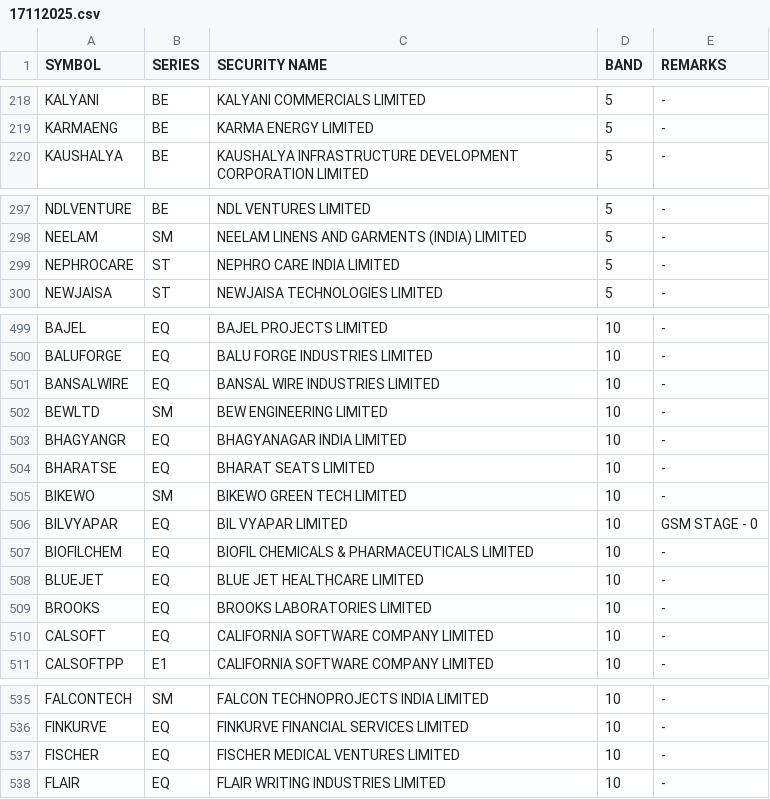
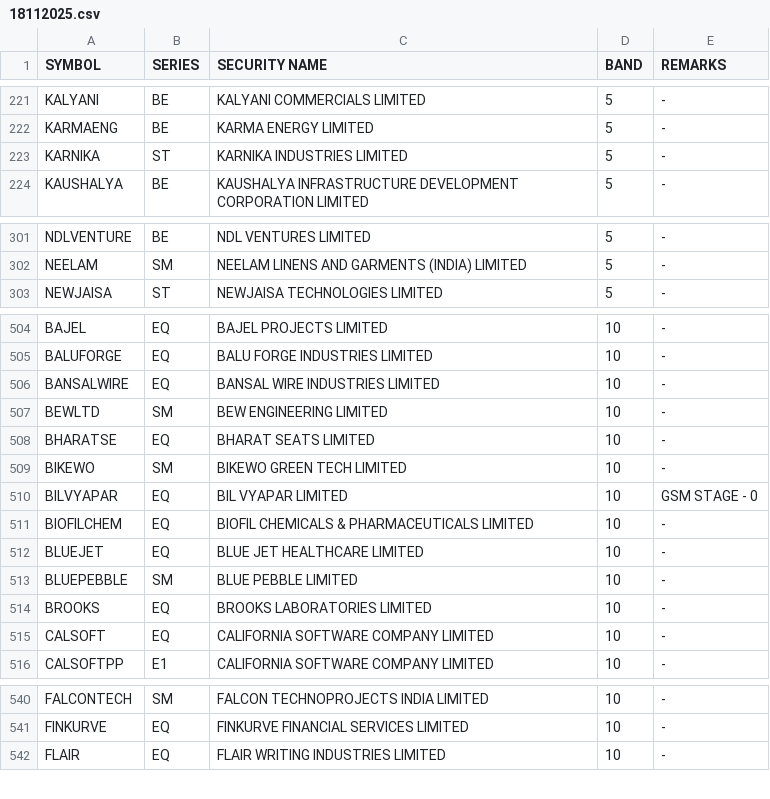
Before and after one commit to Anny26022/price_band, a CSV file: 18112025.csv (was 17112025.csv), drawn as a sheet; only a part is shown, gaps mark what is left out; the diff covers the shown part only.

```diff
--- a/17112025.csv
+++ b/18112025.csv
@@ -219,2 +222,3 @@ KALYANI,BE,KALYANI COMMERCIALS LIMITED,5,-
 KARMAENG,BE,KARMA ENERGY LIMITED,5,-
+KARNIKA,ST,KARNIKA INDUSTRIES LIMITED,5,-
 KAUSHALYA,BE,KAUSHALYA INFRASTRUCTURE DEVELOPMENT CORPORATION LIMITED,5,-
@@ -298,3 +302,2 @@ NDLVENTURE,BE,NDL VENTURES LIMITED,5,-
 NEELAM,SM,NEELAM LINENS AND GARMENTS (INDIA) LIMITED,5,-
-NEPHROCARE,ST,NEPHRO CARE INDIA LIMITED,5,-
 NEWJAISA,ST,NEWJAISA TECHNOLOGIES LIMITED,5,-
@@ -502,3 +507,2 @@ BANSALWIRE,EQ,BANSAL WIRE INDUSTRIES LIMITED,10,-
 BEWLTD,SM,BEW ENGINEERING LIMITED,10,-
-BHAGYANGR,EQ,BHAGYANAGAR INDIA LIMITED,10,-
 BHARATSE,EQ,BHARAT SEATS LIMITED,10,-
@@ -508,2 +512,3 @@ BIOFILCHEM,EQ,BIOFIL CHEMICALS & PHARMACEUTICALS LIMITED,10,-
 BLUEJET,EQ,BLUE JET HEALTHCARE LIMITED,10,-
+BLUEPEBBLE,SM,BLUE PEBBLE LIMITED,10,-
 BROOKS,EQ,BROOKS LABORATORIES LIMITED,10,-
@@ -536,3 +541,2 @@ FALCONTECH,SM,FALCON TECHNOPROJECTS INDIA LIMITED,10,-
 FINKURVE,EQ,FINKURVE FINANCIAL SERVICES LIMITED,10,-
-FISCHER,EQ,FISCHER MEDICAL VENTURES LIMITED,10,-
 FLAIR,EQ,FLAIR WRITING INDUSTRIES LIMITED,10,-
```
Also changed, not shown: 8 added rows and 5 removed rows elsewhere in this file.
